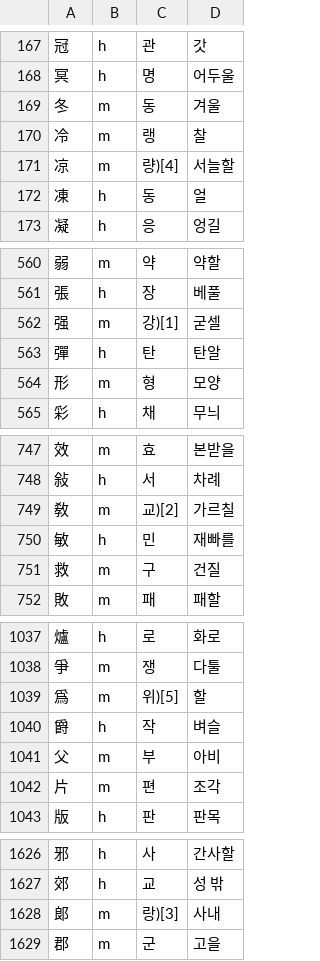
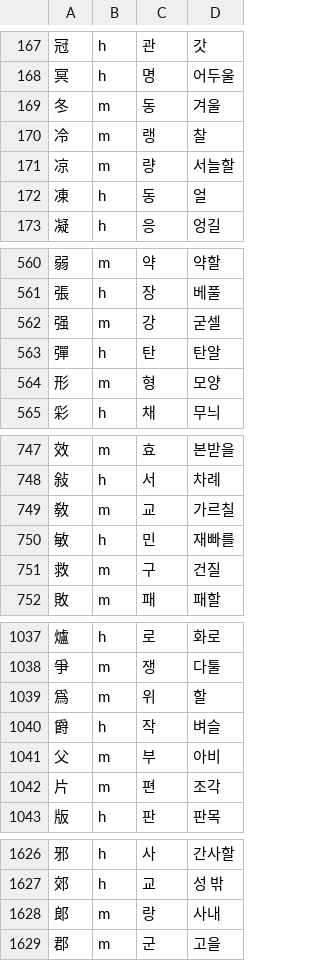
Before and after one commit to garfieldnate/uniunihan-db, a CSV file: data/included/kyoyuk_hanja.csv, drawn as a sheet; only a part is shown, gaps mark what is left out; the diff names each change by its address in the sheet, - before the commit and + after, or states it on an @@ line.

Commit message:
Clean kyoyuk_hanja.csv

```diff
--- a/data/included/kyoyuk_hanja.csv
+++ b/data/included/kyoyuk_hanja.csv
-C171: 량)[4]
+C171: 량
-C562: 강)[1]
+C562: 강
-C749: 교)[2]
+C749: 교
-C1039: 위)[5]
+C1039: 위
-C1628: 랑)[3]
+C1628: 랑
```
